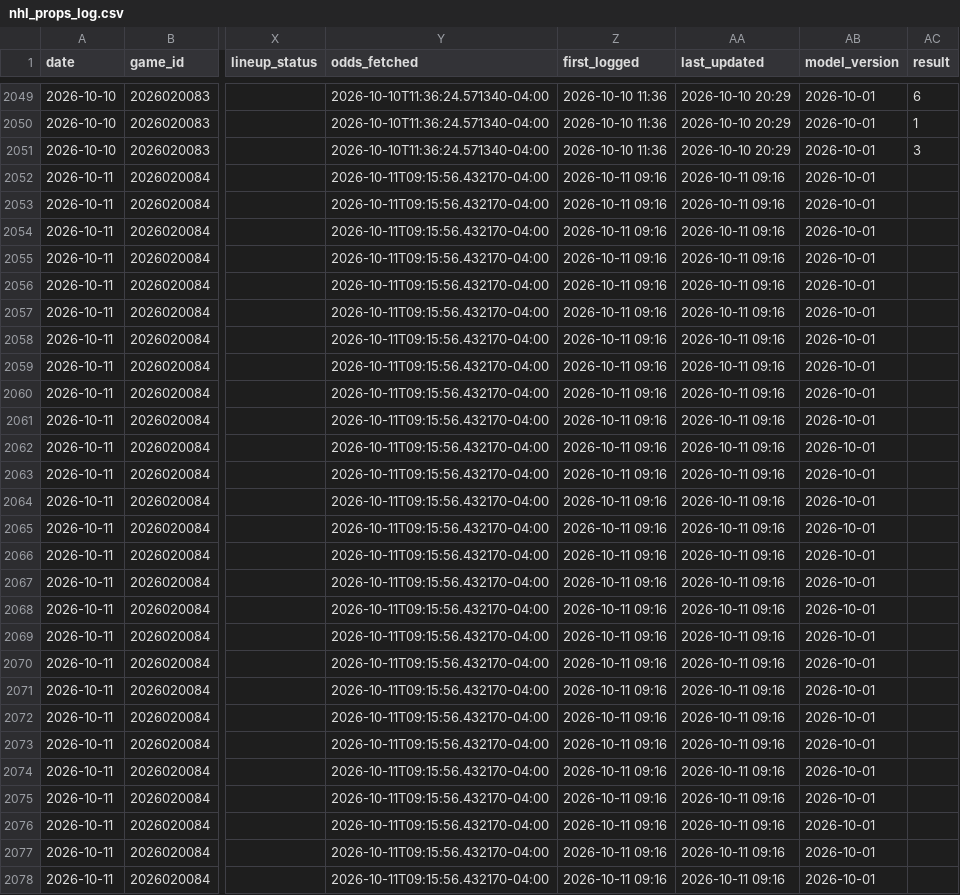
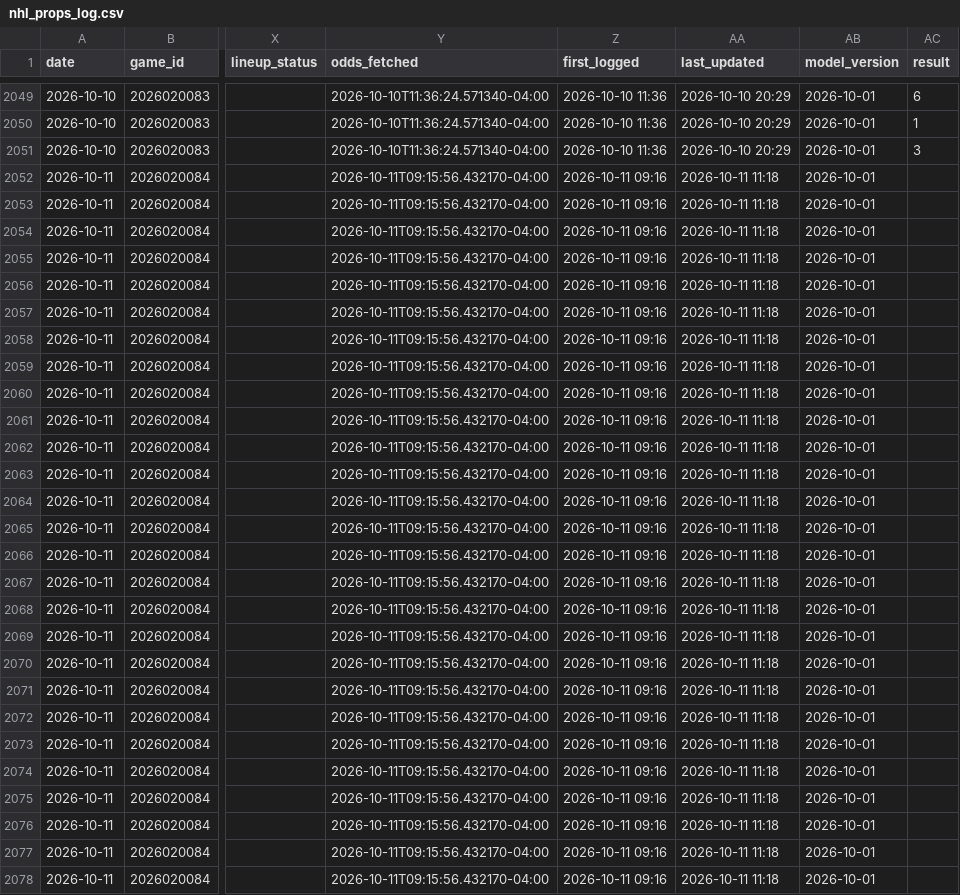
Before and after one commit to tommyydeanss/gameday-edge, a CSV file: tracking/nhl_props_log.csv, drawn as a sheet; only a part is shown, gaps mark what is left out; the diff covers the shown part only; the diff names each change by its address in the sheet, - before the commit and + after, or states it on an @@ line.

```diff
--- a/tracking/nhl_props_log.csv
+++ b/tracking/nhl_props_log.csv
-AA2052:AA2078 (last_updated): 2026-10-11 09:16
+AA2052:AA2078 (last_updated): 2026-10-11 11:18
```
Also changed, not shown: 67 edited cells elsewhere in this file, 1 other file.
